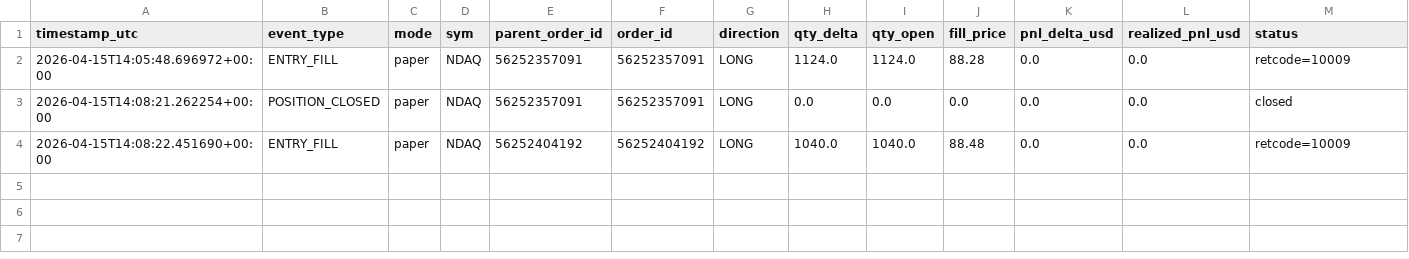
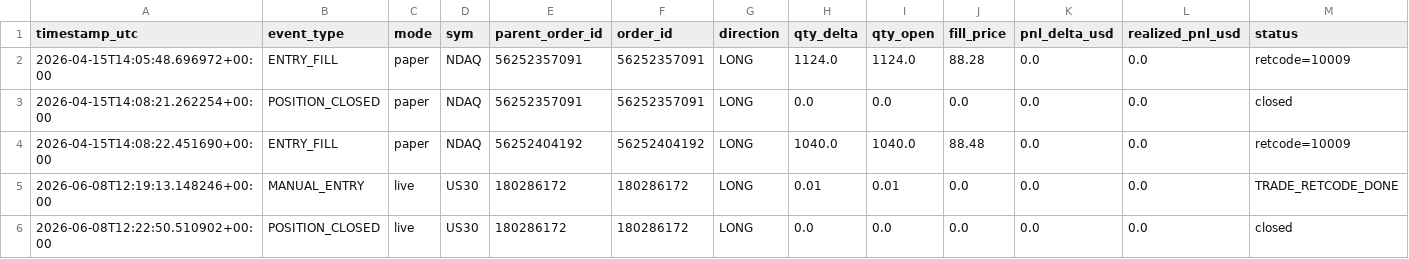
Before and after one commit to Divin-chr/citadel_bot--usdchf, a CSV file: data/trade_ledger.csv, drawn as a sheet; only a part is shown; rows hold the shown columns only; the diff names each change by its address in the sheet, - before the commit and + after, or states it on an @@ line.

```diff
--- a/data/trade_ledger.csv
+++ b/data/trade_ledger.csv
+row 5: 2026-06-08T12:19:13.148246+00:00 | MANUAL_ENTRY | live | US30 | 180286172 | 180286172 | LONG | 0.01 | 0.01 | 0.0 | 0.0 | 0.0 | TRADE_RETCODE_DONE
+row 6: 2026-06-08T12:22:50.510902+00:00 | POSITION_CLOSED | live | US30 | 180286172 | 180286172 | LONG | 0.0 | 0.0 | 0.0 | 0.0 | 0.0 | closed
```
Also changed, not shown: 20 other files.
